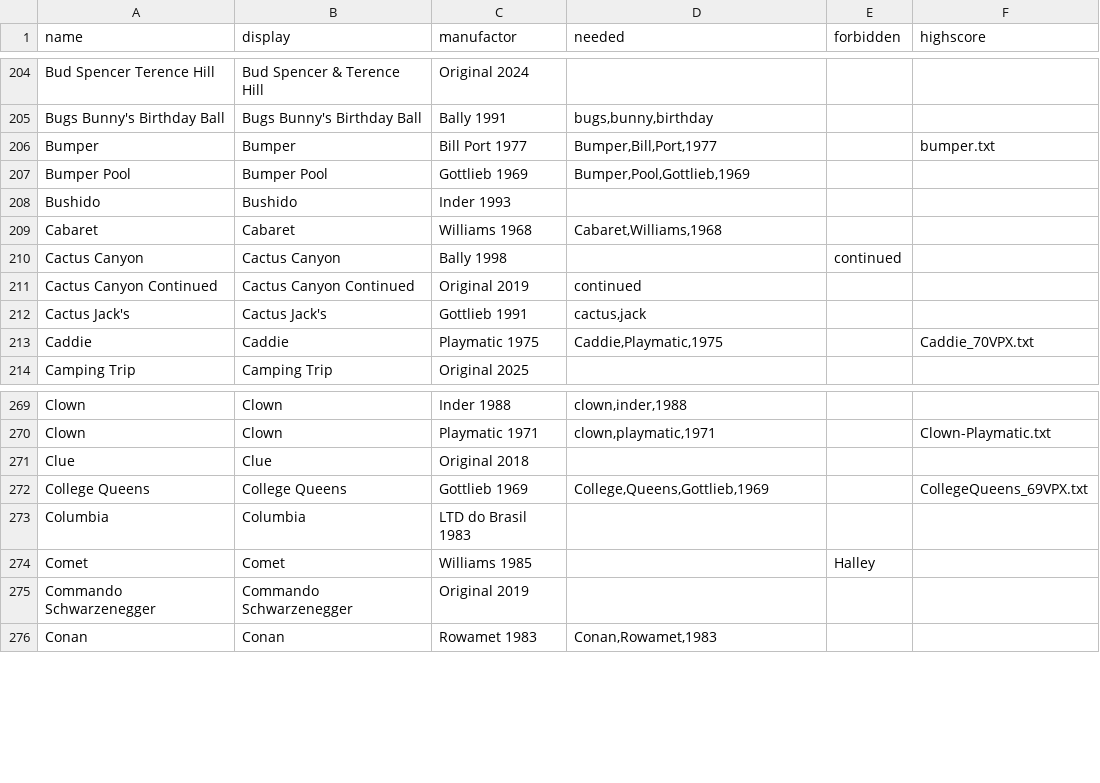
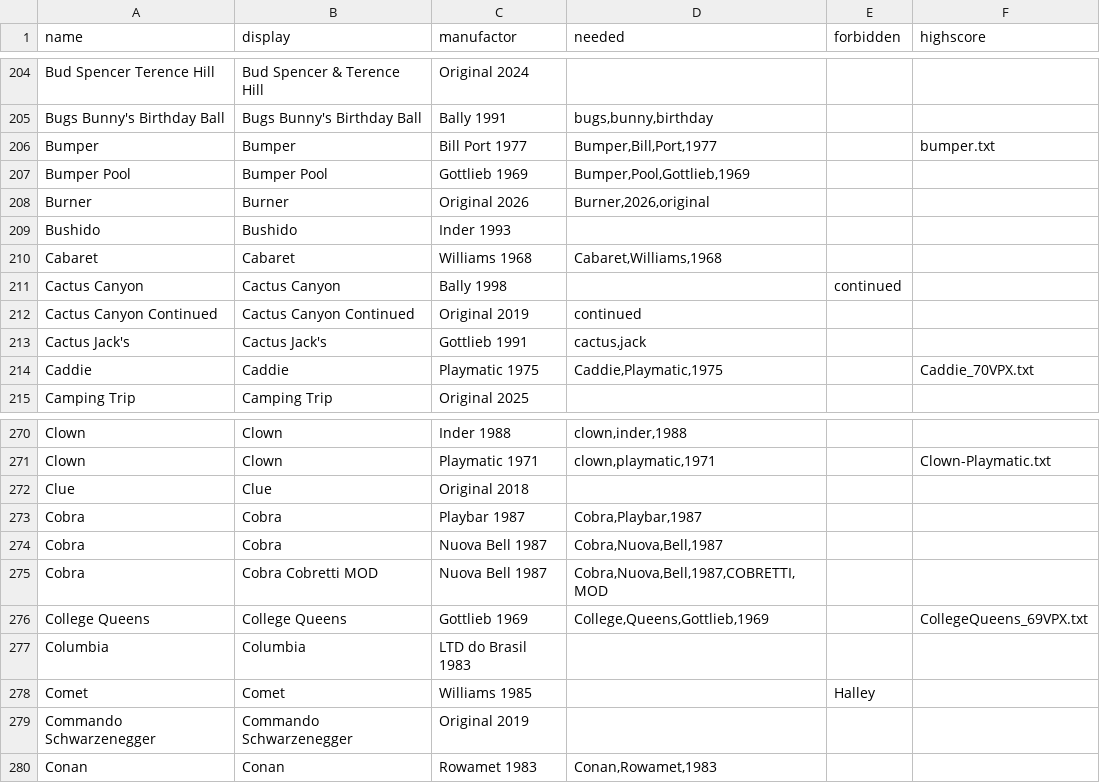
Before and after one commit to BA5T1/tablearray, a CSV file: tablearray.csv, drawn as a sheet; only a part is shown, gaps mark what is left out; the diff names each change by its address in the sheet, - before the commit and + after, or states it on an @@ line.

Commit message:
cobra

```diff
--- a/tablearray.csv
+++ b/tablearray.csv
+row 208: Burner | Burner | Original 2026 | Burner,2026,original
+row 273: Cobra | Cobra | Playbar 1987 | Cobra,Playbar,1987
+row 274: Cobra | Cobra | Nuova Bell 1987 | Cobra,Nuova,Bell,1987
+row 275: Cobra | Cobra Cobretti MOD | Nuova Bell 1987 | Cobra,Nuova,Bell,1987,COBRETTI,MOD
```
